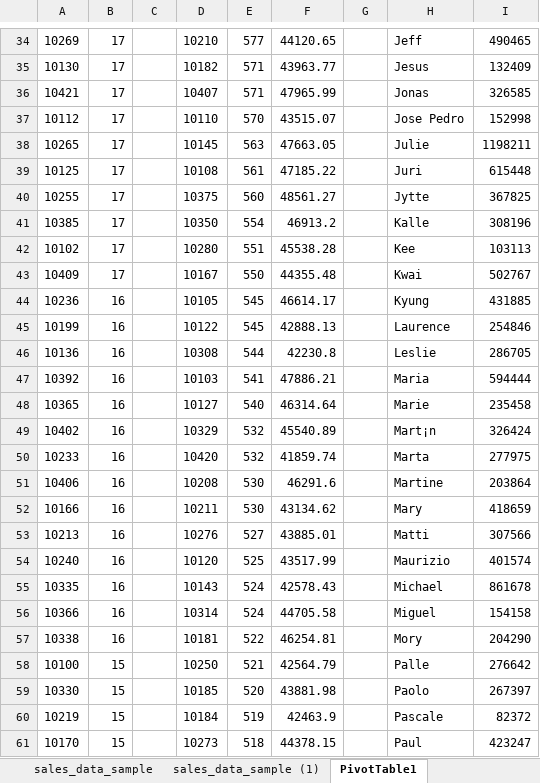
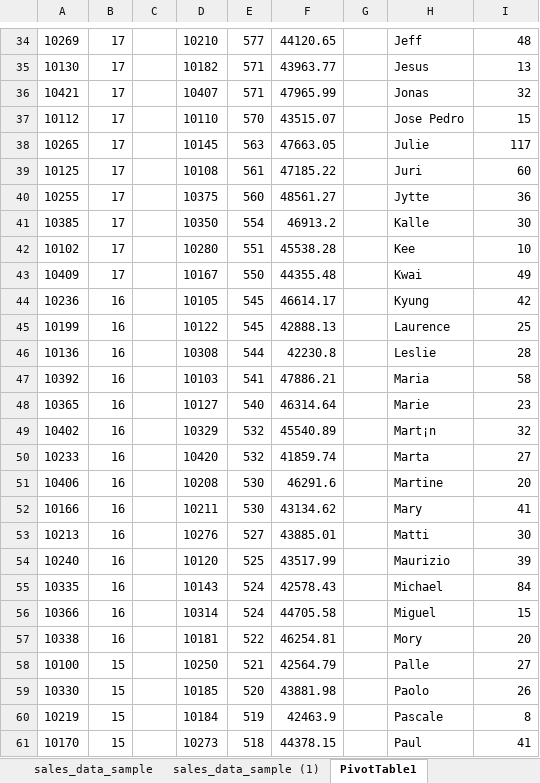
Before and after one commit to HerryTech/Excel-from-scratch, an Excel workbook: stage_1/Project/sales_data_sample.xlsx, sheet PivotTable1, drawn as a sheet; only a part is shown, gaps mark what is left out; values as stored, in another font and other column widths than the file's, no borders; the diff covers the shown part only; the diff names each change by its address in the sheet, - before the commit and + after, or states it on an @@ line.

```diff
--- a/stage_1/Project/sales_data_sample.xlsx (sheet PivotTable1)
+++ b/stage_1/Project/sales_data_sample.xlsx (sheet PivotTable1)
-I34: 490465
+I34: 48
-I35: 132409
+I35: 13
-I36: 326585
+I36: 32
-I37: 152998
+I37: 15
-I38: 1198211
+I38: 117
-I39: 615448
+I39: 60
-I40: 367825
+I40: 36
-I41: 308196
+I41: 30
-I42: 103113
+I42: 10
-I43: 502767
+I43: 49
-I44: 431885
+I44: 42
-I45: 254846
+I45: 25
-I46: 286705
+I46: 28
-I47: 594444
+I47: 58
-I48: 235458
+I48: 23
-I49: 326424
+I49: 32
-I50: 277975
+I50: 27
-I51: 203864
+I51: 20
-I52: 418659
+I52: 41
-I53: 307566
+I53: 30
-I54: 401574
+I54: 39
-I55: 861678
+I55: 84
-I56: 154158
+I56: 15
-I57: 204290
+I57: 20
-I58: 276642
+I58: 27
-I59: 267397
+I59: 26
-I60: 82372
+I60: 8
-I61: 423247
+I61: 41
```
Also changed, not shown: 46 edited cells elsewhere in this sheet.
